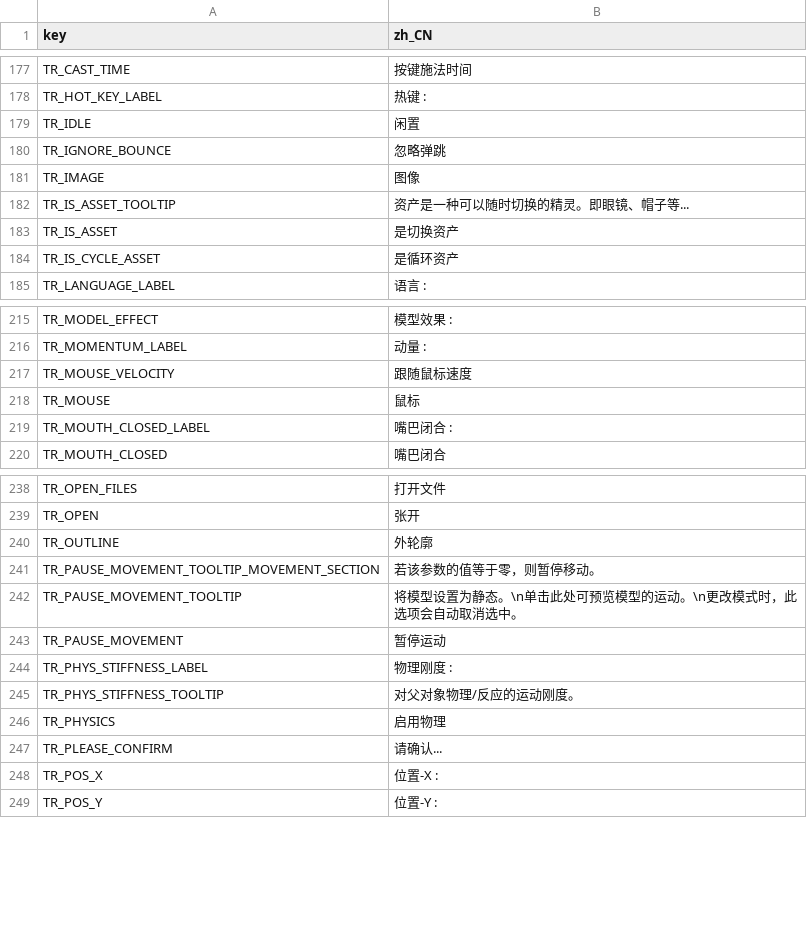
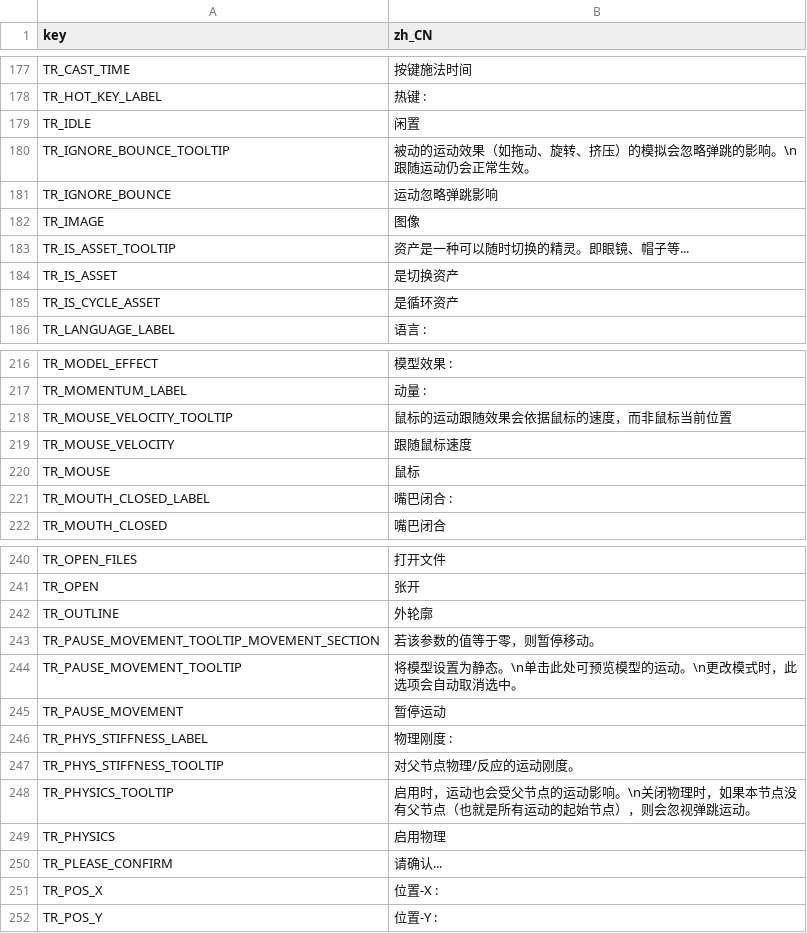
Before and after one commit to GermanyShapy/PNGTuber-Remix, a CSV file: Localization/zh/cn/zh_cn.csv, drawn as a sheet; only a part is shown, gaps mark what is left out.

```diff
--- a/Localization/zh/cn/zh_cn.csv
+++ b/Localization/zh/cn/zh_cn.csv
@@ -179,3 +179,4 @@ TR_HOT_KEY_LABEL,热键 :,,
 TR_IDLE,闲置,,
-TR_IGNORE_BOUNCE,忽略弹跳,,
+TR_IGNORE_BOUNCE_TOOLTIP,被动的运动效果（如拖动、旋转、挤压）的模拟会忽略弹跳的影响。\n跟随运动仍会正常生效。,,
+TR_IGNORE_BOUNCE,运动忽略弹跳影响,,
 TR_IMAGE,图像,,
@@ -216,2 +217,3 @@ TR_MODEL_EFFECT,模型效果 :,,
 TR_MOMENTUM_LABEL,动量 :,,
+TR_MOUSE_VELOCITY_TOOLTIP,鼠标的运动跟随效果会依据鼠标的速度，而非鼠标当前位置,,
 TR_MOUSE_VELOCITY,跟随鼠标速度,,
@@ -244,3 +246,4 @@ TR_PAUSE_MOVEMENT,暂停运动,,
 TR_PHYS_STIFFNESS_LABEL,物理刚度 :,,
-TR_PHYS_STIFFNESS_TOOLTIP,对父对象物理/反应的运动刚度。,,
+TR_PHYS_STIFFNESS_TOOLTIP,对父节点物理/反应的运动刚度。,,
+TR_PHYSICS_TOOLTIP,启用时，运动也会受父节点的运动影响。\n关闭物理时，如果本节点没有父节点（也就是所有运动的起始节点），则会忽视弹跳运动。,,
 TR_PHYSICS,启用物理,,
```
Also changed, not shown: 13 other files.
